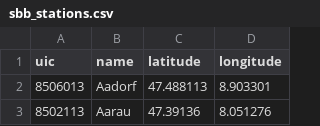
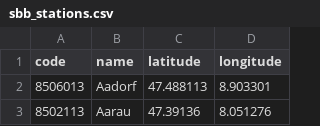
Before and after one commit to nardi/btt, a CSV file: data/fares/sbb_stations.csv, drawn as a sheet; only a part is shown.

Commit message:
feat: Show live DB prices for tickets that touch Germany
A table of 23,523 DB stations from the Trainline stations data gives the EVA numbers for bahn.de search links. A service reads the connections and prices of a link in a hidden window, cached for 30 minutes and spaced out. The page reader now finds cards from times alone, so cards without a price count too.

```diff
--- a/data/fares/sbb_stations.csv
+++ b/data/fares/sbb_stations.csv
@@ -1,2 +1,2 @@
-uic,name,latitude,longitude
+code,name,latitude,longitude
 8506013,Aadorf,47.488113,8.903301
```
Also changed, not shown: 14 other files.
